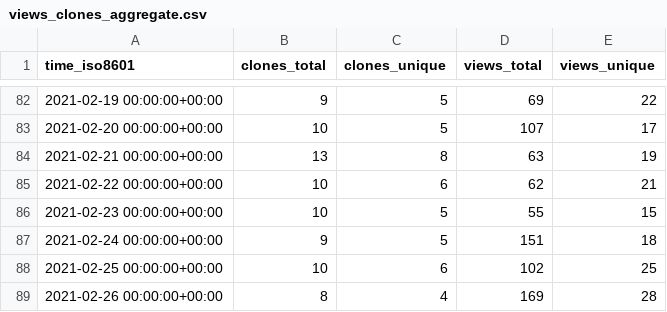
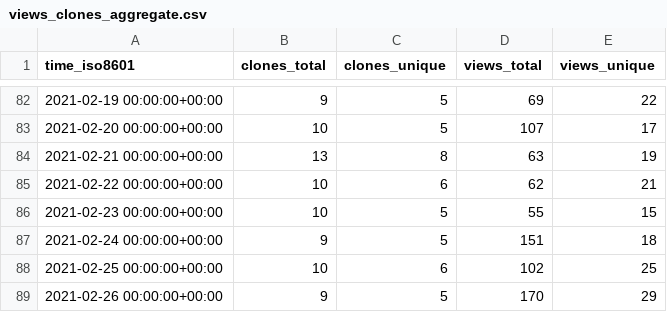
Before and after one commit to jgehrcke/ghrs-test, a CSV file: jgehrcke/covid-19-germany-gae/ghrs-data/views_clones_aggregate.csv, drawn as a sheet; only a part is shown, gaps mark what is left out.

```diff
--- a/jgehrcke/covid-19-germany-gae/ghrs-data/views_clones_aggregate.csv
+++ b/jgehrcke/covid-19-germany-gae/ghrs-data/views_clones_aggregate.csv
@@ -88,2 +88,2 @@ time_iso8601,clones_total,clones_unique,views_total,views_unique
 2021-02-25 00:00:00+00:00,10,6,102,25
-2021-02-26 00:00:00+00:00,8,4,169,28
+2021-02-26 00:00:00+00:00,9,5,170,29
```
Also changed, not shown: 1 other file.
